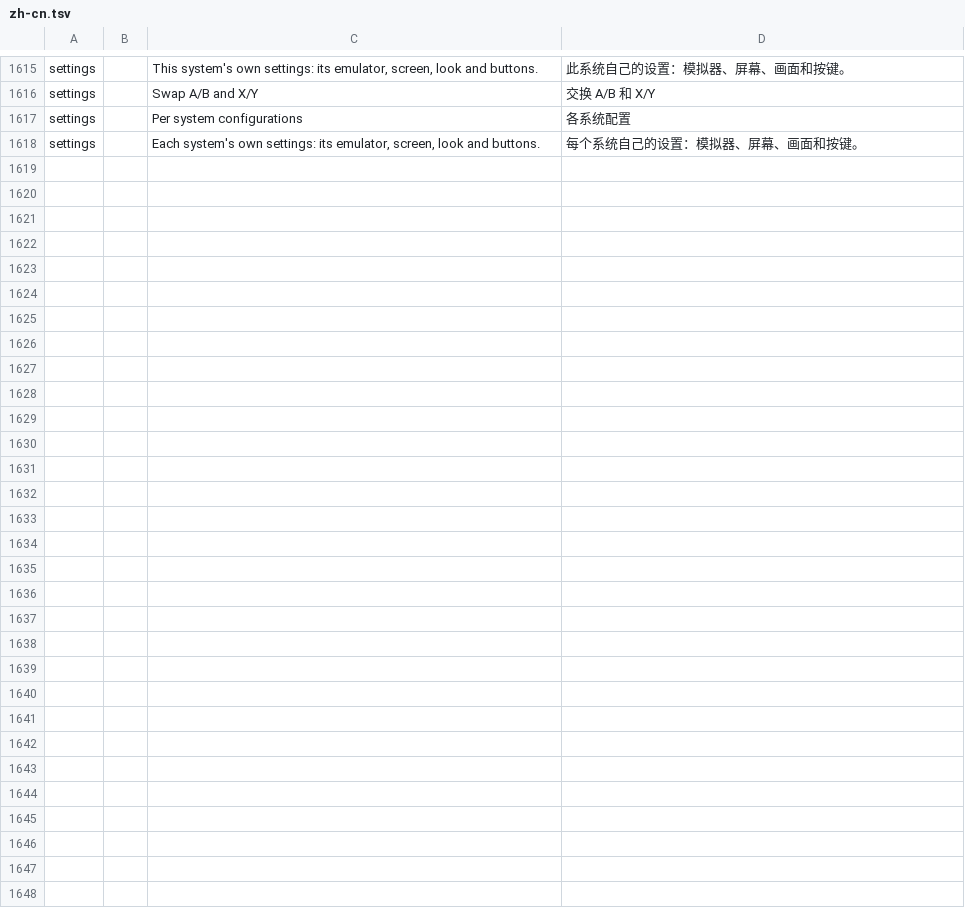
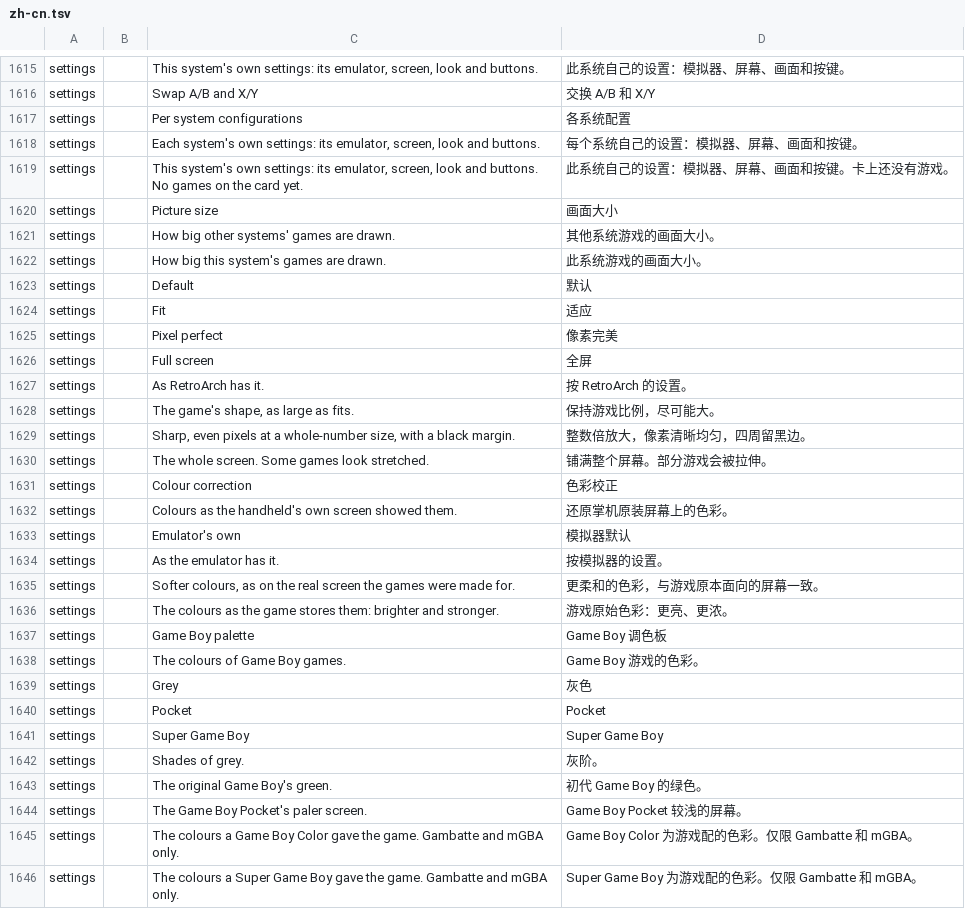
Before and after one commit to JorreFog/BananaLinux, a TSV file: ui/assets/lang/zh-cn.tsv, drawn as a sheet; only a part is shown, gaps mark what is left out; the diff names each change by its address in the sheet, - before the commit and + after, or states it on an @@ line.

```diff
--- a/ui/assets/lang/zh-cn.tsv
+++ b/ui/assets/lang/zh-cn.tsv
+row 1619: settings |  | This system's own settings: its emulator, screen, look and buttons. No games on the card yet. | 此系统自己的设置：模拟器、屏幕、画面和按键。卡上还没有游戏。
+row 1620: settings |  | Picture size | 画面大小
+row 1621: settings |  | How big other systems' games are drawn. | 其他系统游戏的画面大小。
+row 1622: settings |  | How big this system's games are drawn. | 此系统游戏的画面大小。
+row 1623: settings |  | Default | 默认
+row 1624: settings |  | Fit | 适应
+row 1625: settings |  | Pixel perfect | 像素完美
+row 1626: settings |  | Full screen | 全屏
+row 1627: settings |  | As RetroArch has it. | 按 RetroArch 的设置。
+row 1628: settings |  | The game's shape, as large as fits. | 保持游戏比例，尽可能大。
+row 1629: settings |  | Sharp, even pixels at a whole-number size, with a black margin. | 整数倍放大，像素清晰均匀，四周留黑边。
+row 1630: settings |  | The whole screen. Some games look stretched. | 铺满整个屏幕。部分游戏会被拉伸。
+row 1631: settings |  | Colour correction | 色彩校正
+row 1632: settings |  | Colours as the handheld's own screen showed them. | 还原掌机原装屏幕上的色彩。
+row 1633: settings |  | Emulator's own | 模拟器默认
+row 1634: settings |  | As the emulator has it. | 按模拟器的设置。
+row 1635: settings |  | Softer colours, as on the real screen the games were made for. | 更柔和的色彩，与游戏原本面向的屏幕一致。
+row 1636: settings |  | The colours as the game stores them: brighter and stronger. | 游戏原始色彩：更亮、更浓。
+row 1637: settings |  | Game Boy palette | Game Boy 调色板
+row 1638: settings |  | The colours of Game Boy games. | Game Boy 游戏的色彩。
+row 1639: settings |  | Grey | 灰色
+row 1640: settings |  | Pocket | Pocket
+row 1641: settings |  | Super Game Boy | Super Game Boy
+row 1642: settings |  | Shades of grey. | 灰阶。
+row 1643: settings |  | The original Game Boy's green. | 初代 Game Boy 的绿色。
+row 1644: settings |  | The Game Boy Pocket's paler screen. | Game Boy Pocket 较浅的屏幕。
+row 1645: settings |  | The colours a Game Boy Color gave the game. Gambatte and mGBA only. | Game Boy Color 为游戏配的色彩。仅限 Gambatte 和 mGBA。
+row 1646: settings |  | The colours a Super Game Boy gave the game. Gambatte and mGBA only. | Super Game Boy 为游戏配的色彩。仅限 Gambatte 和 mGBA。
```
Also changed, not shown: ui/assets/lang/ru.tsv, 8 other files.
